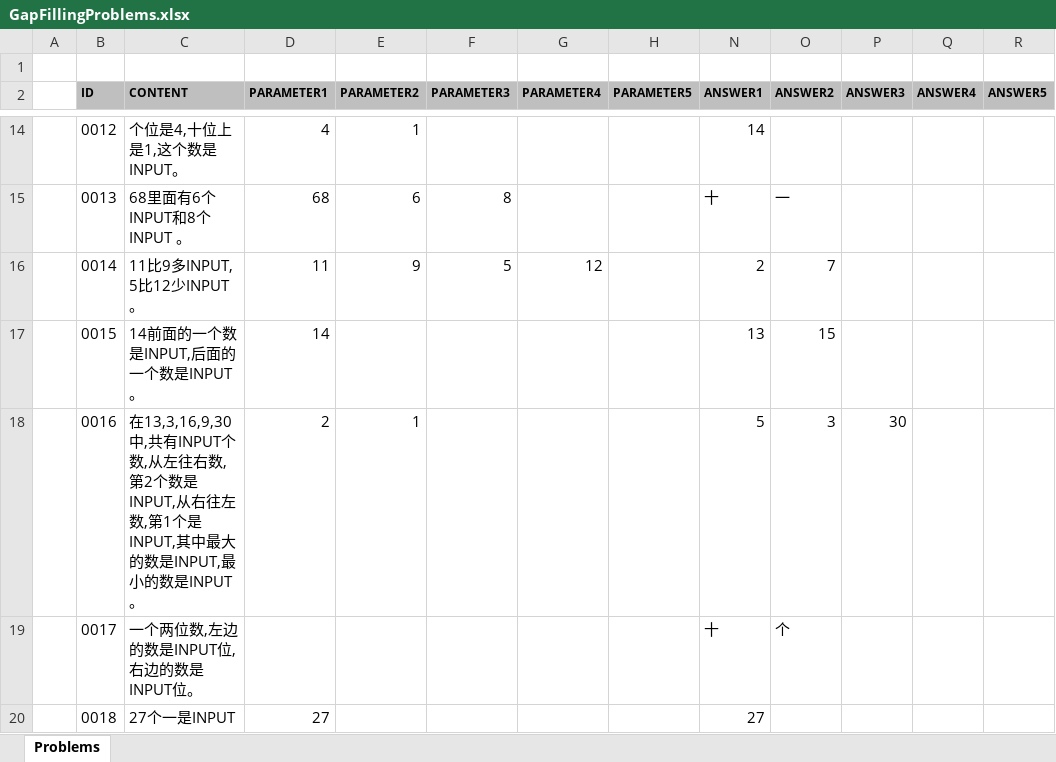
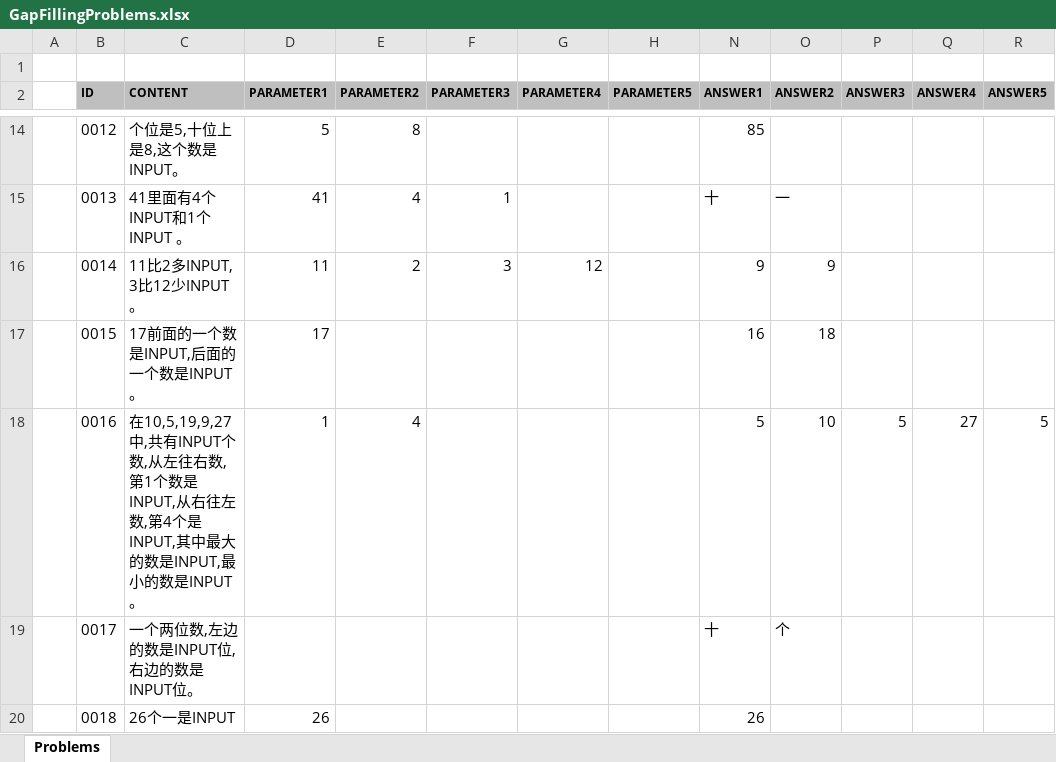
Before and after one commit to TonyZhangshi81/MyMathSheets, an Excel workbook: Tools/MathWordProblemsConsoleApp/App_Data/GapFillingProblems.xlsx, sheet Problems, drawn as a sheet; only a part is shown, gaps mark what is left out; values as stored, in another font and other column widths than the file's, no borders; the diff covers the shown part only; the diff names each change by its address in the sheet, - before the commit and + after, or states it on an @@ line.

```diff
--- a/Tools/MathWordProblemsConsoleApp/App_Data/GapFillingProblems.xlsx (sheet Problems)
+++ b/Tools/MathWordProblemsConsoleApp/App_Data/GapFillingProblems.xlsx (sheet Problems)
-C14 (CONTENT): 个位是4,十位上是1,这个数是INPUT。
+C14 (CONTENT): 个位是5,十位上是8,这个数是INPUT。
-D14 (PARAMETER1): 4
+D14 (PARAMETER1): 5
-E14 (PARAMETER2): 1
+E14 (PARAMETER2): 8
-N14 (ANSWER1): 14
+N14 (ANSWER1): 85
-C15 (CONTENT): 68里面有6个INPUT和8个INPUT 。
+C15 (CONTENT): 41里面有4个INPUT和1个INPUT 。
-D15 (PARAMETER1): 68
+D15 (PARAMETER1): 41
-E15 (PARAMETER2): 6
+E15 (PARAMETER2): 4
-F15 (PARAMETER3): 8
+F15 (PARAMETER3): 1
-C16 (CONTENT): 11比9多INPUT, 5比12少INPUT。
+C16 (CONTENT): 11比2多INPUT, 3比12少INPUT。
-E16 (PARAMETER2): 9
+E16 (PARAMETER2): 2
-F16 (PARAMETER3): 5
+F16 (PARAMETER3): 3
-N16 (ANSWER1): 2
+N16 (ANSWER1): 9
-O16 (ANSWER2): 7
+O16 (ANSWER2): 9
-C17 (CONTENT): 14前面的一个数是INPUT,后面的一个数是INPUT。
+C17 (CONTENT): 17前面的一个数是INPUT,后面的一个数是INPUT。
-D17 (PARAMETER1): 14
+D17 (PARAMETER1): 17
-N17 (ANSWER1): 13
+N17 (ANSWER1): 16
-O17 (ANSWER2): 15
+O17 (ANSWER2): 18
-C18 (CONTENT): 在13,3,16,9,30中,共有INPUT个数,从左往右数,第2个数是INPUT,从右往左数,第1个是INPUT,其…
+C18 (CONTENT): 在10,5,19,9,27中,共有INPUT个数,从左往右数,第1个数是INPUT,从右往左数,第4个是INPUT,其…
-D18 (PARAMETER1): 2
+D18 (PARAMETER1): 1
-E18 (PARAMETER2): 1
+E18 (PARAMETER2): 4
-O18 (ANSWER2): 3
+O18 (ANSWER2): 10
-P18 (ANSWER3): 30
+P18 (ANSWER3): 5
-Q18 (ANSWER4): (empty)
+Q18 (ANSWER4): 27
-R18 (ANSWER5): (empty)
+R18 (ANSWER5): 5
-C20 (CONTENT): 27个一是INPUT
+C20 (CONTENT): 26个一是INPUT
-D20 (PARAMETER1): 27
+D20 (PARAMETER1): 26
-N20 (ANSWER1): 27
+N20 (ANSWER1): 26
```
Also changed, not shown: 118 edited cells elsewhere in this sheet, hidden cells, 21 other files.
